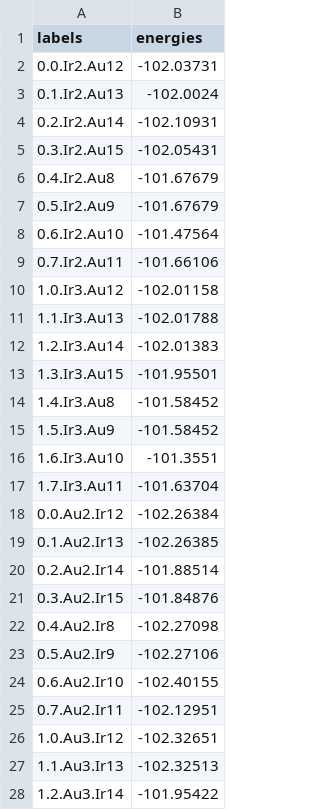
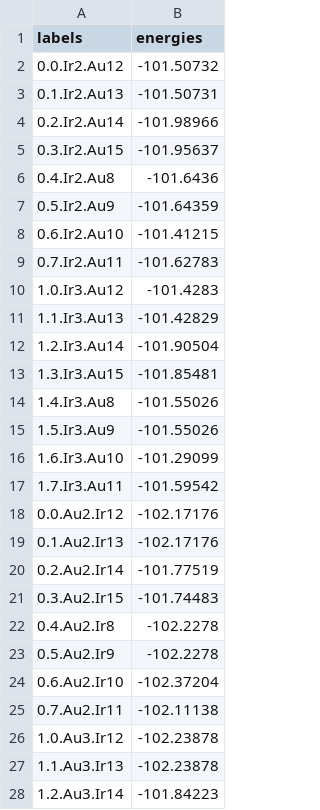
Before and after one commit to chaszg/phystone, a CSV file: example-notebooks/binding_energy/OH-Pt/ads_energies.csv, drawn as a sheet; only a part is shown; the diff covers the shown part only.

Commit message:
updates to data used in notebook

```diff
--- a/example-notebooks/binding_energy/OH-Pt/ads_energies.csv
+++ b/example-notebooks/binding_energy/OH-Pt/ads_energies.csv
@@ -1,28 +1,28 @@
 labels,energies
-0.0.Ir2.Au12,-102.03731
-0.1.Ir2.Au13,-102.0024
-0.2.Ir2.Au14,-102.10931
-0.3.Ir2.Au15,-102.05431
-0.4.Ir2.Au8,-101.67679
-0.5.Ir2.Au9,-101.67679
-0.6.Ir2.Au10,-101.47564
-0.7.Ir2.Au11,-101.66106
-1.0.Ir3.Au12,-102.01158
-1.1.Ir3.Au13,-102.01788
-1.2.Ir3.Au14,-102.01383
-1.3.Ir3.Au15,-101.95501
-1.4.Ir3.Au8,-101.58452
-1.5.Ir3.Au9,-101.58452
-1.6.Ir3.Au10,-101.3551
-1.7.Ir3.Au11,-101.63704
-0.0.Au2.Ir12,-102.26384
-0.1.Au2.Ir13,-102.26385
-0.2.Au2.Ir14,-101.88514
-0.3.Au2.Ir15,-101.84876
-0.4.Au2.Ir8,-102.27098
-0.5.Au2.Ir9,-102.27106
-0.6.Au2.Ir10,-102.40155
-0.7.Au2.Ir11,-102.12951
-1.0.Au3.Ir12,-102.32651
-1.1.Au3.Ir13,-102.32513
-1.2.Au3.Ir14,-101.95422
+0.0.Ir2.Au12,-101.50732
+0.1.Ir2.Au13,-101.50731
+0.2.Ir2.Au14,-101.98966
+0.3.Ir2.Au15,-101.95637
+0.4.Ir2.Au8,-101.6436
+0.5.Ir2.Au9,-101.64359
+0.6.Ir2.Au10,-101.41215
+0.7.Ir2.Au11,-101.62783
+1.0.Ir3.Au12,-101.4283
+1.1.Ir3.Au13,-101.42829
+1.2.Ir3.Au14,-101.90504
+1.3.Ir3.Au15,-101.85481
+1.4.Ir3.Au8,-101.55026
+1.5.Ir3.Au9,-101.55026
+1.6.Ir3.Au10,-101.29099
+1.7.Ir3.Au11,-101.59542
+0.0.Au2.Ir12,-102.17176
+0.1.Au2.Ir13,-102.17176
+0.2.Au2.Ir14,-101.77519
+0.3.Au2.Ir15,-101.74483
+0.4.Au2.Ir8,-102.2278
+0.5.Au2.Ir9,-102.2278
+0.6.Au2.Ir10,-102.37204
+0.7.Au2.Ir11,-102.11138
+1.0.Au3.Ir12,-102.23878
+1.1.Au3.Ir13,-102.23878
+1.2.Au3.Ir14,-101.84223
```
Also changed, not shown: 5 edited cells elsewhere in this file, example-notebooks/binding_energy/OH-Pt/slab_energies.csv, 1 other file.
